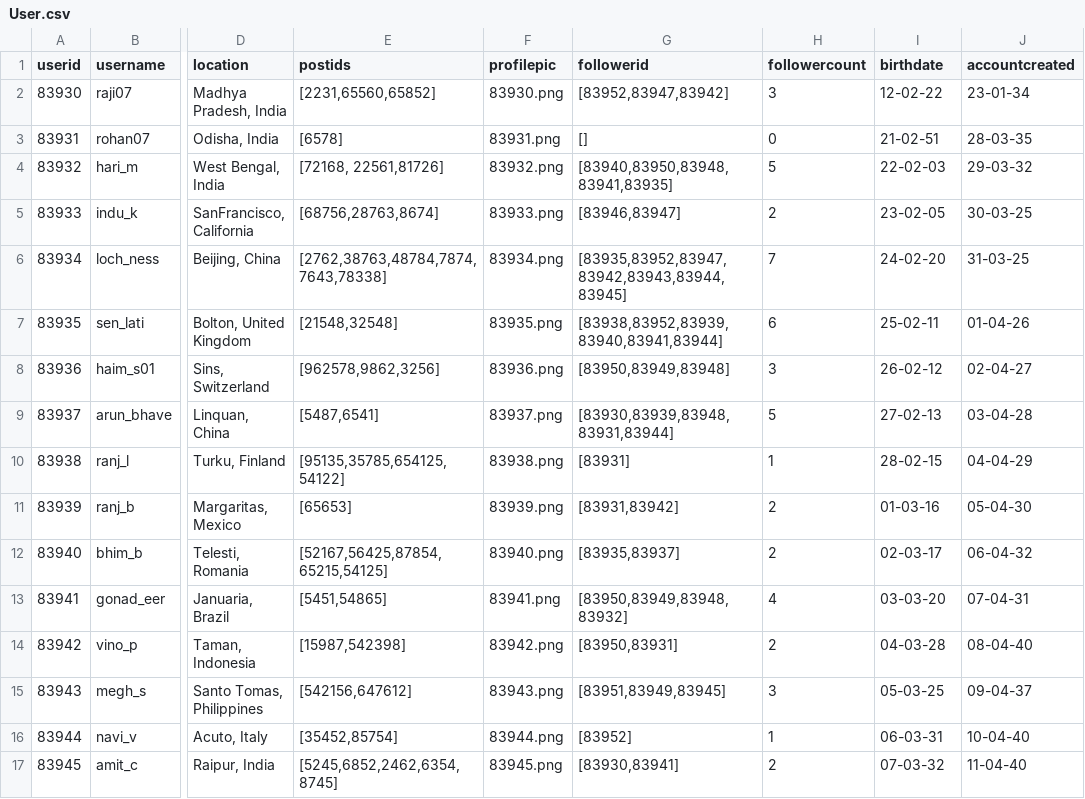
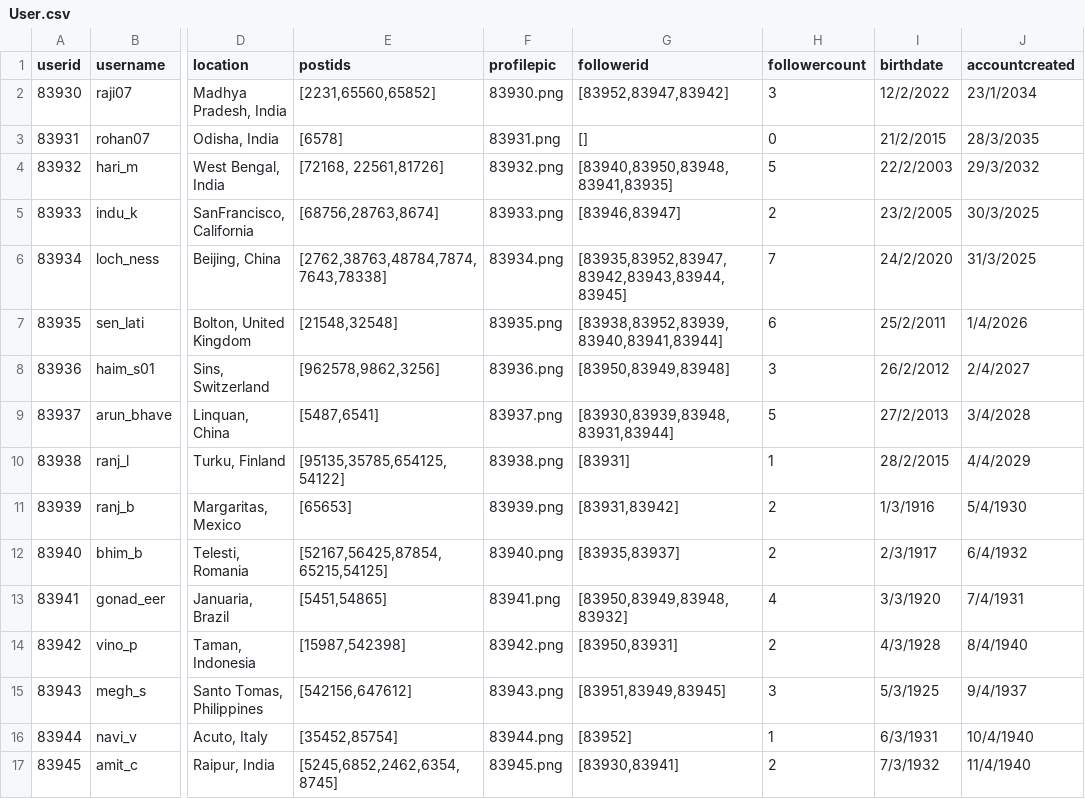
Before and after one commit to chcheetah/Rapidfigure, a CSV file: Data/User.csv, drawn as a sheet; only a part is shown, gaps mark what is left out; the diff covers the shown part only; the diff names each change by its address in the sheet, - before the commit and + after, or states it on an @@ line.

Commit message:
Add files via upload

```diff
--- a/Data/User.csv
+++ b/Data/User.csv
-I2 (birthdate): 12-02-22
+I2 (birthdate): 12/2/2022
-J2 (accountcreated): 23-01-34
+J2 (accountcreated): 23/1/2034
-I3 (birthdate): 21-02-51
+I3 (birthdate): 21/2/2015
-J3 (accountcreated): 28-03-35
+J3 (accountcreated): 28/3/2035
-I4 (birthdate): 22-02-03
+I4 (birthdate): 22/2/2003
-J4 (accountcreated): 29-03-32
+J4 (accountcreated): 29/3/2032
-I5 (birthdate): 23-02-05
+I5 (birthdate): 23/2/2005
-J5 (accountcreated): 30-03-25
+J5 (accountcreated): 30/3/2025
-I6 (birthdate): 24-02-20
+I6 (birthdate): 24/2/2020
-J6 (accountcreated): 31-03-25
+J6 (accountcreated): 31/3/2025
-I7 (birthdate): 25-02-11
+I7 (birthdate): 25/2/2011
-J7 (accountcreated): 01-04-26
+J7 (accountcreated): 1/4/2026
-I8 (birthdate): 26-02-12
+I8 (birthdate): 26/2/2012
-J8 (accountcreated): 02-04-27
+J8 (accountcreated): 2/4/2027
-I9 (birthdate): 27-02-13
+I9 (birthdate): 27/2/2013
-J9 (accountcreated): 03-04-28
+J9 (accountcreated): 3/4/2028
-I10 (birthdate): 28-02-15
+I10 (birthdate): 28/2/2015
-J10 (accountcreated): 04-04-29
+J10 (accountcreated): 4/4/2029
-I11 (birthdate): 01-03-16
+I11 (birthdate): 1/3/1916
-J11 (accountcreated): 05-04-30
+J11 (accountcreated): 5/4/1930
-I12 (birthdate): 02-03-17
+I12 (birthdate): 2/3/1917
-J12 (accountcreated): 06-04-32
+J12 (accountcreated): 6/4/1932
-I13 (birthdate): 03-03-20
+I13 (birthdate): 3/3/1920
-J13 (accountcreated): 07-04-31
+J13 (accountcreated): 7/4/1931
-I14 (birthdate): 04-03-28
+I14 (birthdate): 4/3/1928
-J14 (accountcreated): 08-04-40
+J14 (accountcreated): 8/4/1940
-I15 (birthdate): 05-03-25
+I15 (birthdate): 5/3/1925
-J15 (accountcreated): 09-04-37
+J15 (accountcreated): 9/4/1937
-I16 (birthdate): 06-03-31
+I16 (birthdate): 6/3/1931
-J16 (accountcreated): 10-04-40
+J16 (accountcreated): 10/4/1940
-I17 (birthdate): 07-03-32
+I17 (birthdate): 7/3/1932
-J17 (accountcreated): 11-04-40
+J17 (accountcreated): 11/4/1940
```
Also changed, not shown: 14 edited cells elsewhere in this file.
